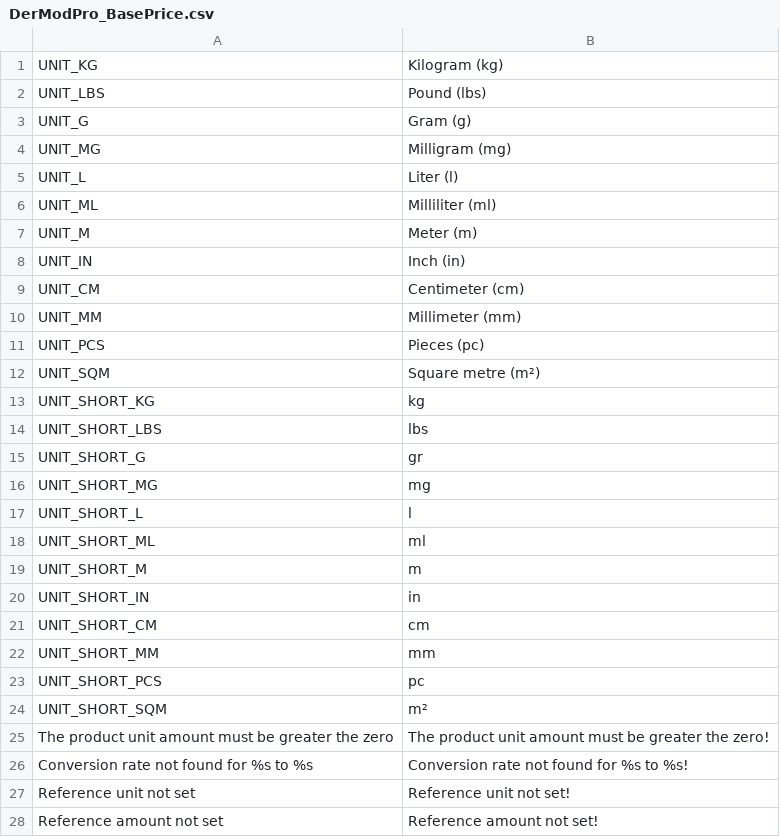
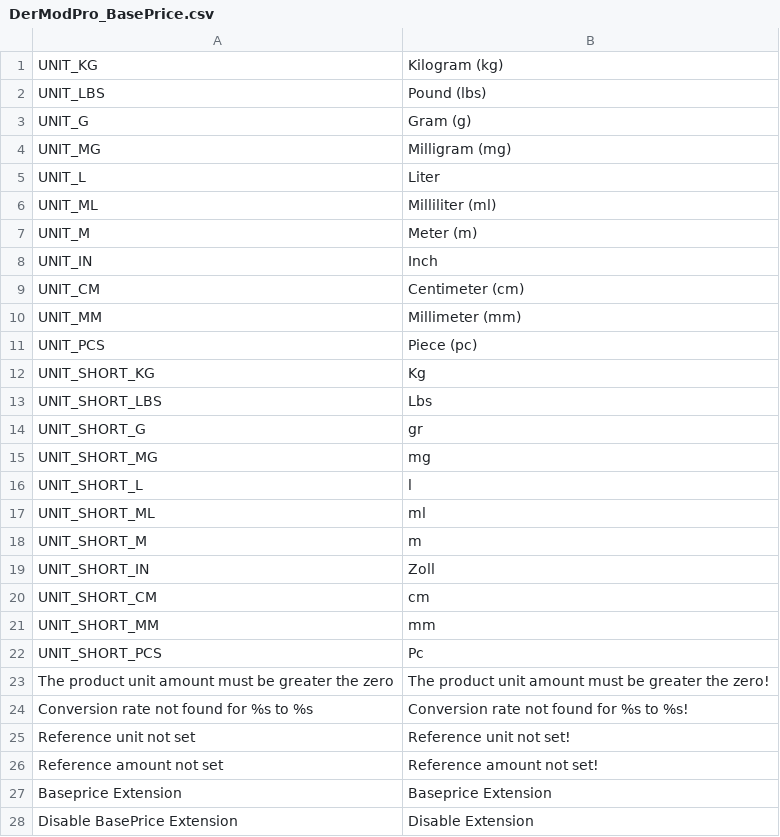
Before and after one commit to steffen-wirth/DMP_BasePrice, a CSV file: app/locale/en_US/DerModPro_BasePrice.csv, drawn as a sheet; only a part is shown; the shorter side is filled out with more unchanged rows.

Commit message:
BP-11: Updated localizations to be more consistent and added UNIT_SQM and UNIT_SHORT_SQM

```diff
--- a/app/locale/en_US/DerModPro_BasePrice.csv
+++ b/app/locale/en_US/DerModPro_BasePrice.csv
@@ -4,12 +4,11 @@
 "UNIT_MG","Milligram (mg)"
-"UNIT_L","Liter (l)"
+"UNIT_L","Liter"
 "UNIT_ML","Milliliter (ml)",
 "UNIT_M","Meter (m)",
-"UNIT_IN","Inch (in)"
+"UNIT_IN","Inch"
 "UNIT_CM","Centimeter (cm)"
 "UNIT_MM","Millimeter (mm)"
-"UNIT_PCS","Pieces (pc)"
-"UNIT_SQM","Square metre (m²)"
-"UNIT_SHORT_KG","kg"
-"UNIT_SHORT_LBS","lbs"
+"UNIT_PCS","Piece (pc)"
+"UNIT_SHORT_KG","Kg"
+"UNIT_SHORT_LBS","Lbs"
 "UNIT_SHORT_G","gr"
@@ -19,7 +18,6 @@
 "UNIT_SHORT_M","m",
-"UNIT_SHORT_IN","in"
+"UNIT_SHORT_IN","Zoll"
 "UNIT_SHORT_CM","cm"
 "UNIT_SHORT_MM","mm"
-"UNIT_SHORT_PCS","pc"
-"UNIT_SHORT_SQM","m²"
+"UNIT_SHORT_PCS","Pc"
 "The product unit amount must be greater the zero","The product unit amount must be greater the zero!"
```
Also changed, not shown: app/locale/de_DE/DerModPro_BasePrice.csv.
